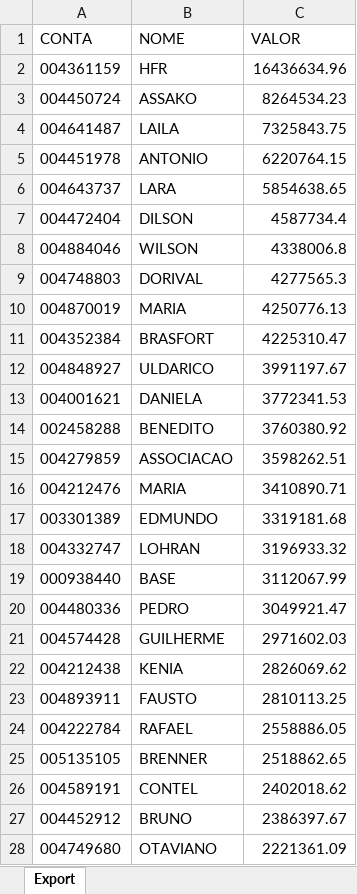
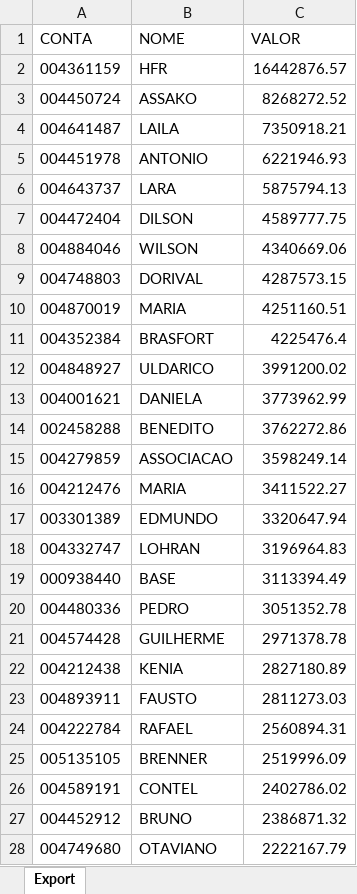
Before and after one commit to lauroteles/app_mesa_de_opera-es_corrigido, an Excel workbook: PL Total.xlsx, sheet Export, drawn as a sheet; only a part is shown; values as stored, in another font and other column widths than the file's, no borders; the diff covers the shown part only; the diff names each change by its address in the sheet, - before the commit and + after, or states it on an @@ line.

```diff
--- a/PL Total.xlsx (sheet Export)
+++ b/PL Total.xlsx (sheet Export)
-C2 (VALOR): 16436634.96
+C2 (VALOR): 16442876.57
-C3 (VALOR): 8264534.23
+C3 (VALOR): 8268272.52
-C4 (VALOR): 7325843.75
+C4 (VALOR): 7350918.21
-C5 (VALOR): 6220764.15
+C5 (VALOR): 6221946.93
-C6 (VALOR): 5854638.65
+C6 (VALOR): 5875794.13
-C7 (VALOR): 4587734.4
+C7 (VALOR): 4589777.75
-C8 (VALOR): 4338006.8
+C8 (VALOR): 4340669.06
-C9 (VALOR): 4277565.3
+C9 (VALOR): 4287573.15
-C10 (VALOR): 4250776.13
+C10 (VALOR): 4251160.51
-C11 (VALOR): 4225310.47
+C11 (VALOR): 4225476.4
-C12 (VALOR): 3991197.67
+C12 (VALOR): 3991200.02
-C13 (VALOR): 3772341.53
+C13 (VALOR): 3773962.99
-C14 (VALOR): 3760380.92
+C14 (VALOR): 3762272.86
-C15 (VALOR): 3598262.51
+C15 (VALOR): 3598249.14
-C16 (VALOR): 3410890.71
+C16 (VALOR): 3411522.27
-C17 (VALOR): 3319181.68
+C17 (VALOR): 3320647.94
-C18 (VALOR): 3196933.32
+C18 (VALOR): 3196964.83
-C19 (VALOR): 3112067.99
+C19 (VALOR): 3113394.49
-C20 (VALOR): 3049921.47
+C20 (VALOR): 3051352.78
-C21 (VALOR): 2971602.03
+C21 (VALOR): 2971378.78
-C22 (VALOR): 2826069.62
+C22 (VALOR): 2827180.89
-C23 (VALOR): 2810113.25
+C23 (VALOR): 2811273.03
-C24 (VALOR): 2558886.05
+C24 (VALOR): 2560894.31
-C25 (VALOR): 2518862.65
+C25 (VALOR): 2519996.09
-C26 (VALOR): 2402018.62
+C26 (VALOR): 2402786.02
-C27 (VALOR): 2386397.67
+C27 (VALOR): 2386871.32
-C28 (VALOR): 2221361.09
+C28 (VALOR): 2222167.79
```
Also changed, not shown: 26 added rows, 27 removed rows and 453 edited cells elsewhere in this sheet, Saldo.xlsx, controle.xlsx.
